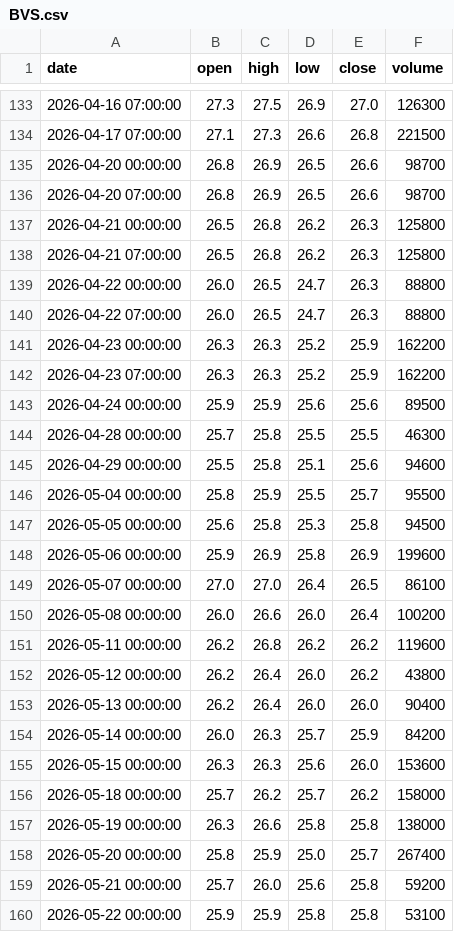
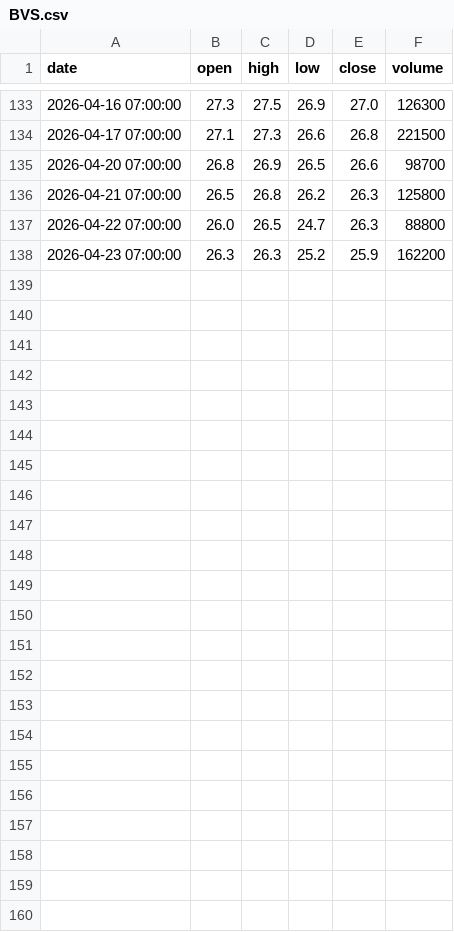
Before and after one commit to ALuong81/Find, a CSV file: data/market/BVS.csv, drawn as a sheet; only a part is shown, gaps mark what is left out; the diff names each change by its address in the sheet, - before the commit and + after, or states it on an @@ line.

Commit message:
update market data Mon May 25 06:00:24 UTC 2026

```diff
--- a/data/market/BVS.csv
+++ b/data/market/BVS.csv
-row 135: 2026-04-20 00:00:00 | 26.8 | 26.9 | 26.5 | 26.6 | 98700
-row 137: 2026-04-21 00:00:00 | 26.5 | 26.8 | 26.2 | 26.3 | 125800
-row 139: 2026-04-22 00:00:00 | 26.0 | 26.5 | 24.7 | 26.3 | 88800
-row 141: 2026-04-23 00:00:00 | 26.3 | 26.3 | 25.2 | 25.9 | 162200
-row 143: 2026-04-24 00:00:00 | 25.9 | 25.9 | 25.6 | 25.6 | 89500
-row 144: 2026-04-28 00:00:00 | 25.7 | 25.8 | 25.5 | 25.5 | 46300
-row 145: 2026-04-29 00:00:00 | 25.5 | 25.8 | 25.1 | 25.6 | 94600
-row 146: 2026-05-04 00:00:00 | 25.8 | 25.9 | 25.5 | 25.7 | 95500
-row 147: 2026-05-05 00:00:00 | 25.6 | 25.8 | 25.3 | 25.8 | 94500
-row 148: 2026-05-06 00:00:00 | 25.9 | 26.9 | 25.8 | 26.9 | 199600
-row 149: 2026-05-07 00:00:00 | 27.0 | 27.0 | 26.4 | 26.5 | 86100
-row 150: 2026-05-08 00:00:00 | 26.0 | 26.6 | 26.0 | 26.4 | 100200
-row 151: 2026-05-11 00:00:00 | 26.2 | 26.8 | 26.2 | 26.2 | 119600
-row 152: 2026-05-12 00:00:00 | 26.2 | 26.4 | 26.0 | 26.2 | 43800
-row 153: 2026-05-13 00:00:00 | 26.2 | 26.4 | 26.0 | 26.0 | 90400
-row 154: 2026-05-14 00:00:00 | 26.0 | 26.3 | 25.7 | 25.9 | 84200
-row 155: 2026-05-15 00:00:00 | 26.3 | 26.3 | 25.6 | 26.0 | 153600
-row 156: 2026-05-18 00:00:00 | 25.7 | 26.2 | 25.7 | 26.2 | 158000
-row 157: 2026-05-19 00:00:00 | 26.3 | 26.6 | 25.8 | 25.8 | 138000
-row 158: 2026-05-20 00:00:00 | 25.8 | 25.9 | 25.0 | 25.7 | 267400
-row 159: 2026-05-21 00:00:00 | 25.7 | 26.0 | 25.6 | 25.8 | 59200
-row 160: 2026-05-22 00:00:00 | 25.9 | 25.9 | 25.8 | 25.8 | 53100
```
Also changed, not shown: data/market/ACB.csv, data/market/AGR.csv, 15 other files.
